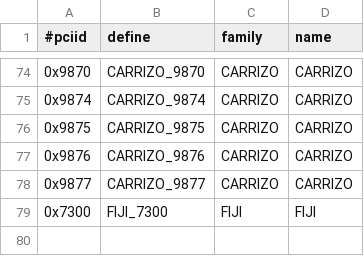
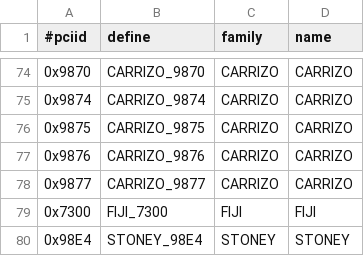
Before and after one commit to ronsaldo/xf86-video-amdgpu, a CSV file: src/pcidb/ati_pciids.csv, drawn as a sheet; only a part is shown, gaps mark what is left out.

Commit message:
Add Stoney support
(agd): rebase

Reviewed-by: Michel Dänzer <michel.daenzer@amd.com>
Signed-off-by: Samuel Li <samuel.li@amd.com>

```diff
--- a/src/pcidb/ati_pciids.csv
+++ b/src/pcidb/ati_pciids.csv
@@ -79 +79,2 @@
 "0x7300","FIJI_7300","FIJI","FIJI"
+"0x98E4","STONEY_98E4","STONEY","STONEY"
```
Also changed, not shown: 6 other files.
